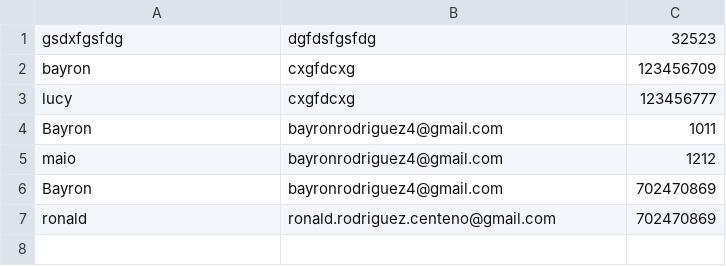
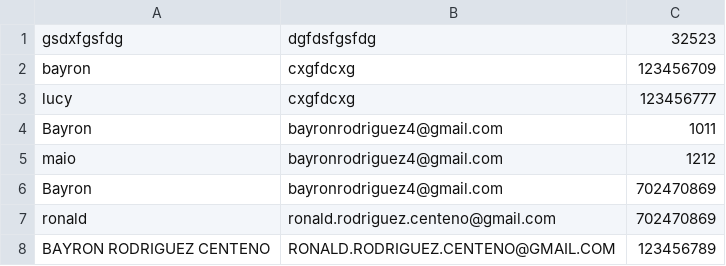
Before and after one commit to Bayronjrc/Bingo, a CSV file: Jugadores.csv, drawn as a sheet; the diff names each change by its address in the sheet, - before the commit and + after, or states it on an @@ line.

```diff
--- a/Jugadores.csv
+++ b/Jugadores.csv
+row 8: BAYRON RODRIGUEZ CENTENO | RONALD.RODRIGUEZ.CENTENO@GMAIL.COM | 123456789
```
Also changed, not shown: 2 other files.
